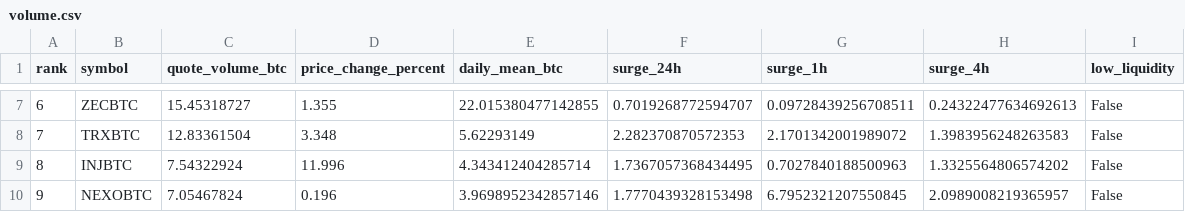
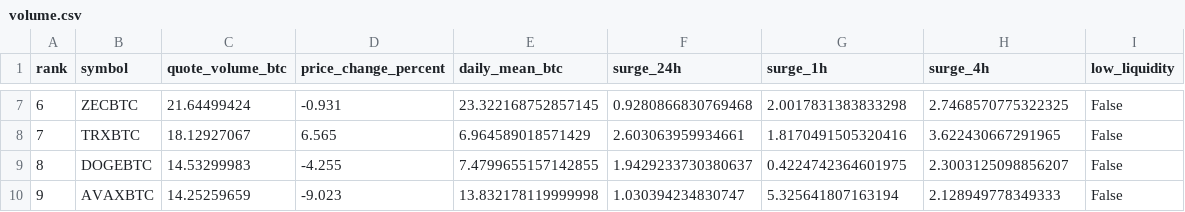
Before and after one commit to leeireum/binance-btc-volume, a CSV file: data/volume.csv, drawn as a sheet; only a part is shown, gaps mark what is left out; the diff covers the shown part only.

```diff
--- a/data/volume.csv
+++ b/data/volume.csv
@@ -7,4 +7,4 @@ rank,symbol,quote_volume_btc,price_change_percent,daily_mean_btc,surge_24h,surge
-6,ZECBTC,15.45318727,1.355,22.015380477142855,0.7019268772594707,0.09728439256708511,0.24322477634692613,False
-7,TRXBTC,12.83361504,3.348,5.62293149,2.282370870572353,2.1701342001989072,1.3983956248263583,False
-8,INJBTC,7.54322924,11.996,4.343412404285714,1.7367057368434495,0.7027840188500963,1.3325564806574202,False
-9,NEXOBTC,7.05467824,0.196,3.9698952342857146,1.7770439328153498,6.7952321207550845,2.0989008219365957,False
+6,ZECBTC,21.64499424,-0.931,23.322168752857145,0.9280866830769468,2.0017831383833298,2.7468570775322325,False
+7,TRXBTC,18.12927067,6.565,6.964589018571429,2.603063959934661,1.8170491505320416,3.622430667291965,False
+8,DOGEBTC,14.53299983,-4.255,7.4799655157142855,1.9429233730380637,0.4224742364601975,2.3003125098856207,False
+9,AVAXBTC,14.25259659,-9.023,13.832178119999998,1.030394234830747,5.325641807163194,2.128949778349333,False
```
Also changed, not shown: 147 edited cells elsewhere in this file, data/surge.csv, 9 other files.
